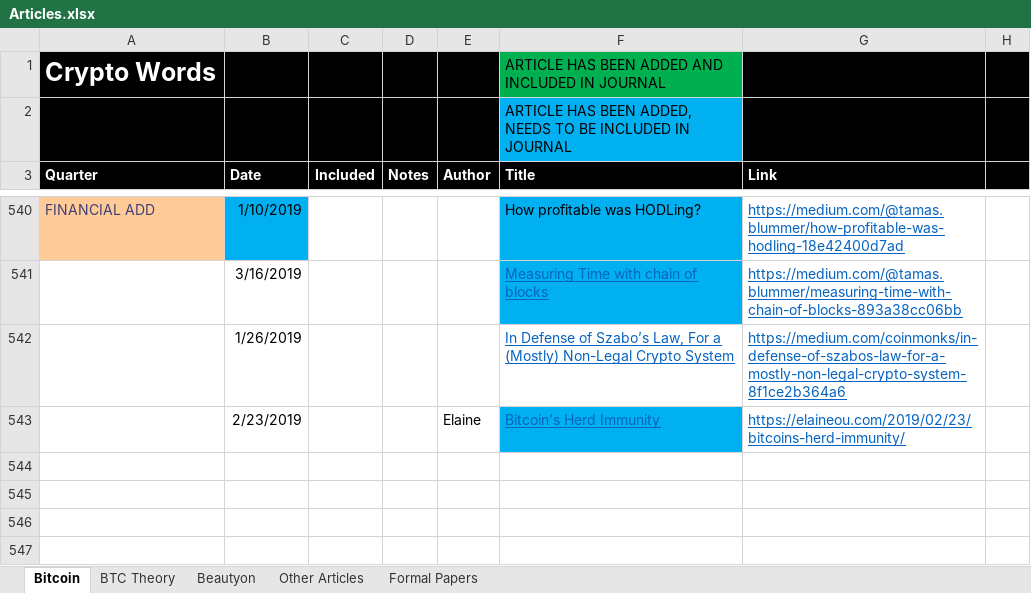
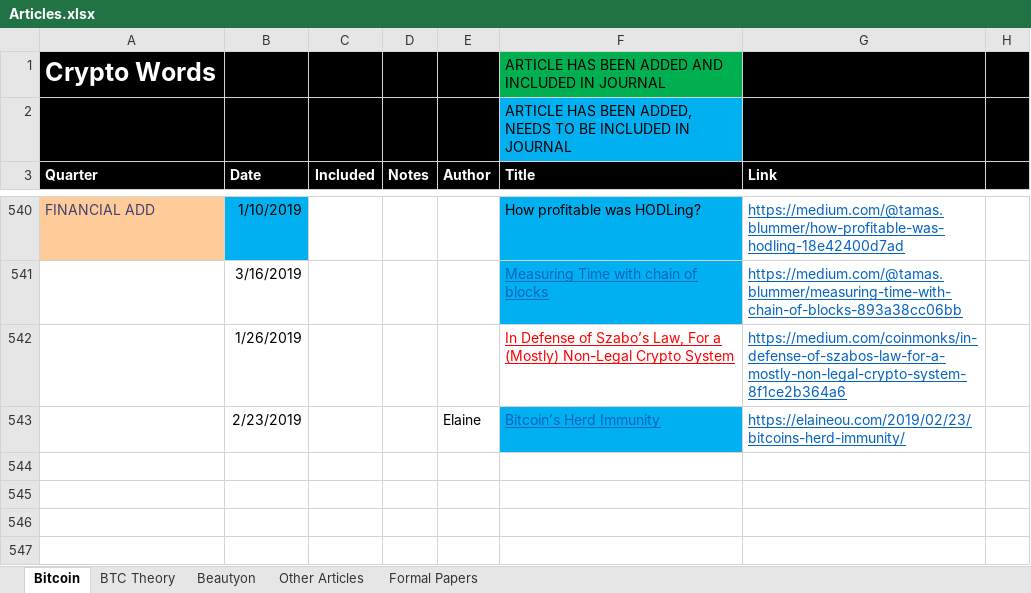
Before and after one commit to bitcoinwords/bitcoinwords.github.io, an Excel workbook: assets/queue/Articles.xlsx, sheet Bitcoin, drawn as a sheet; only a part is shown, gaps mark what is left out; values as stored, in another font and other column widths than the file's, no borders; charts and pictures and conditional formats not drawn; the diff names each change by its address in the sheet, - before the commit and + after, or states it on an @@ line.

Commit message:
Update Articles.xlsx

```diff
--- a/assets/queue/Articles.xlsx (sheet Bitcoin)
+++ b/assets/queue/Articles.xlsx (sheet Bitcoin)
-F542 text colour: #0563C1
+F542 text colour: #FF0000
```
